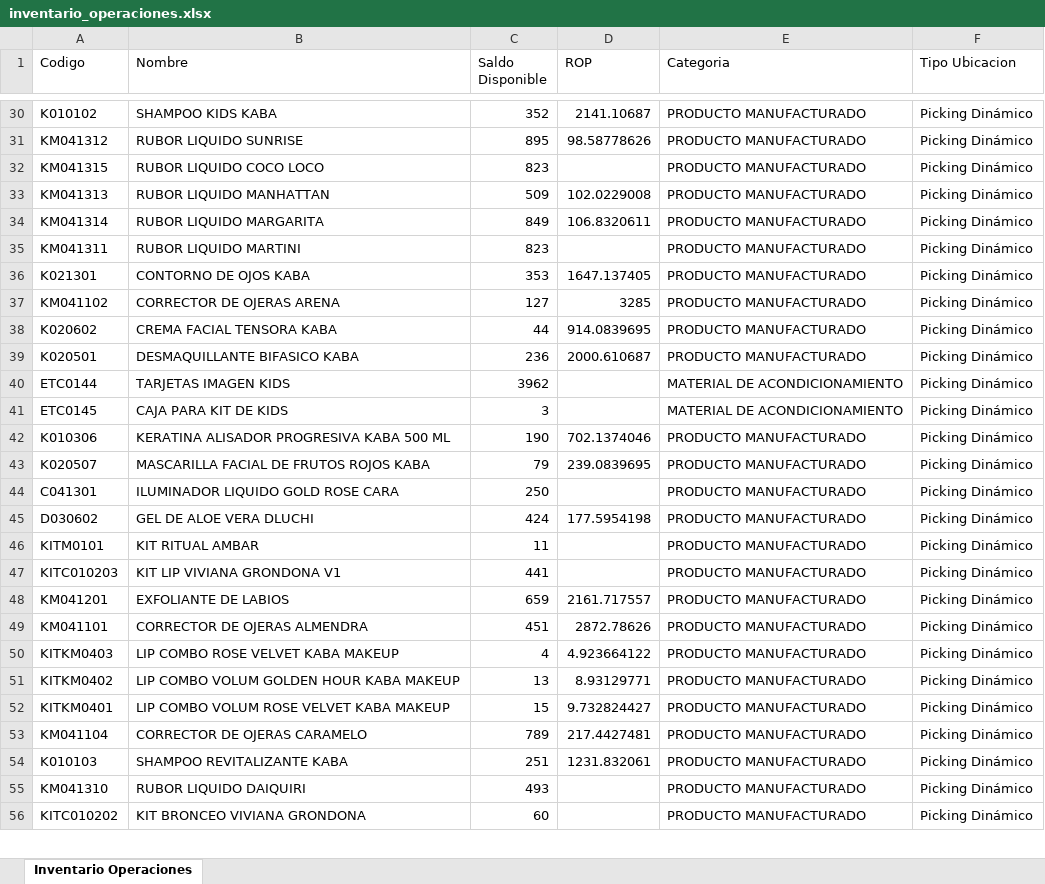
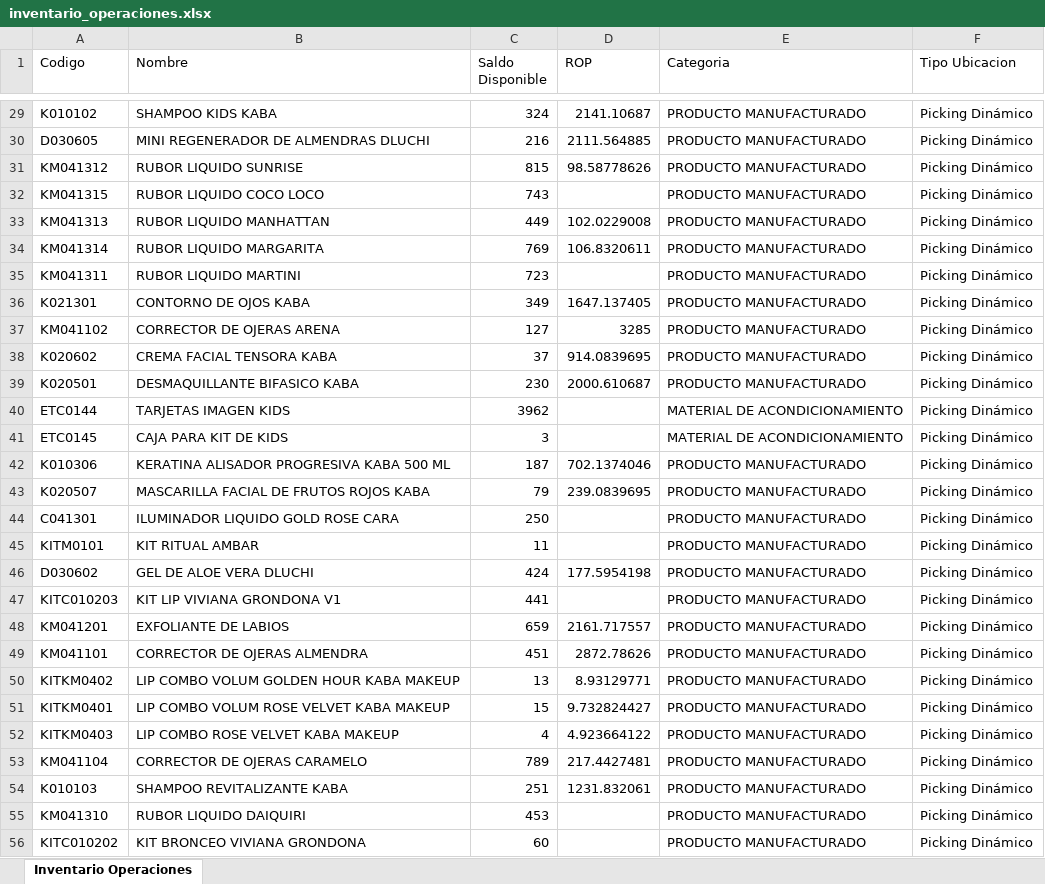
Before and after one commit to gaduqueja07/dashboard-dluchi, an Excel workbook: inventario_operaciones.xlsx, sheet Inventario Operaciones, drawn as a sheet; only a part is shown, gaps mark what is left out; values as stored, in another font and other column widths than the file's, no borders; addresses are those after the commit; the diff covers the shown part only; the diff names each change by its address in the sheet, - before the commit and + after, or states it on an @@ line.

Commit message:
Actualizar inventario_operaciones.xlsx (solo-inventario) - 2026-11-19 12:00

```diff
--- a/inventario_operaciones.xlsx (sheet Inventario Operaciones)
+++ b/inventario_operaciones.xlsx (sheet Inventario Operaciones)
-C29 (Saldo Disponible): 352
+C29 (Saldo Disponible): 324
+row 30: D030605 | MINI REGENERADOR DE ALMENDRAS DLUCHI | 216 | 2111.564885 | PRODUCTO MANUFACTURADO | Picking Dinámico
-C31 (Saldo Disponible): 895
+C31 (Saldo Disponible): 815
-C32 (Saldo Disponible): 823
+C32 (Saldo Disponible): 743
-C33 (Saldo Disponible): 509
+C33 (Saldo Disponible): 449
-C34 (Saldo Disponible): 849
+C34 (Saldo Disponible): 769
-C35 (Saldo Disponible): 823
+C35 (Saldo Disponible): 723
-C36 (Saldo Disponible): 353
+C36 (Saldo Disponible): 349
-C38 (Saldo Disponible): 44
+C38 (Saldo Disponible): 37
-C39 (Saldo Disponible): 236
+C39 (Saldo Disponible): 230
-C42 (Saldo Disponible): 190
+C42 (Saldo Disponible): 187
@@ row 45 moved to row 46: D030602 @@
@@ row 50 moved to row 52: KITKM0403 @@
-C55 (Saldo Disponible): 493
+C55 (Saldo Disponible): 453
```
Also changed, not shown: 48 added rows, 44 removed rows, 452 moved rows and 92 edited cells elsewhere in this sheet.
